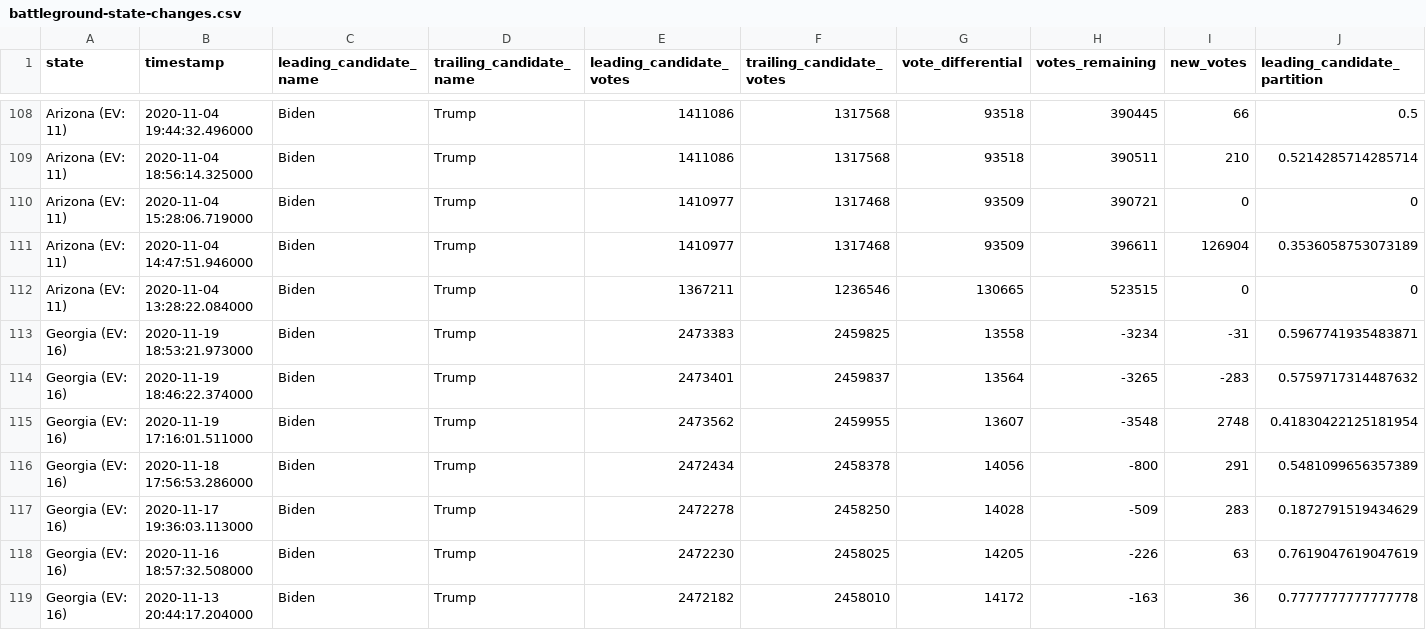
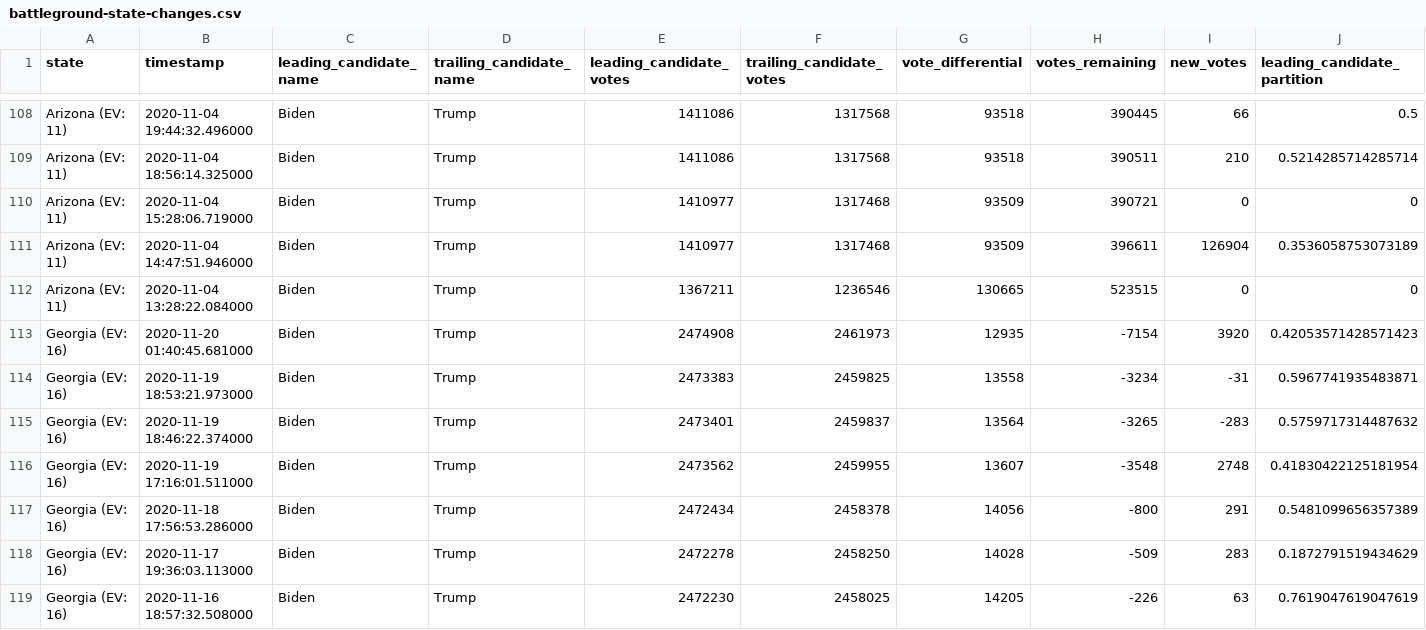
Before and after one commit to ShahyarTaheri/nyt-2020-election-scraper, a CSV file: battleground-state-changes.csv, drawn as a sheet; only a part is shown, gaps mark what is left out; the shorter side is filled out with more unchanged rows; rows hold the shown columns only; the diff names each change by its address in the sheet, - before the commit and + after, or states it on an @@ line.

```diff
--- a/battleground-state-changes.csv
+++ b/battleground-state-changes.csv
+row 113: Georgia (EV: 16) | 2020-11-20 01:40:45.681000 | Biden | Trump | 2474908 | 2461973 | 12935 | -7154 | 3920 | 0.42053571428571423
```
Also changed, not shown: 4 other files.
